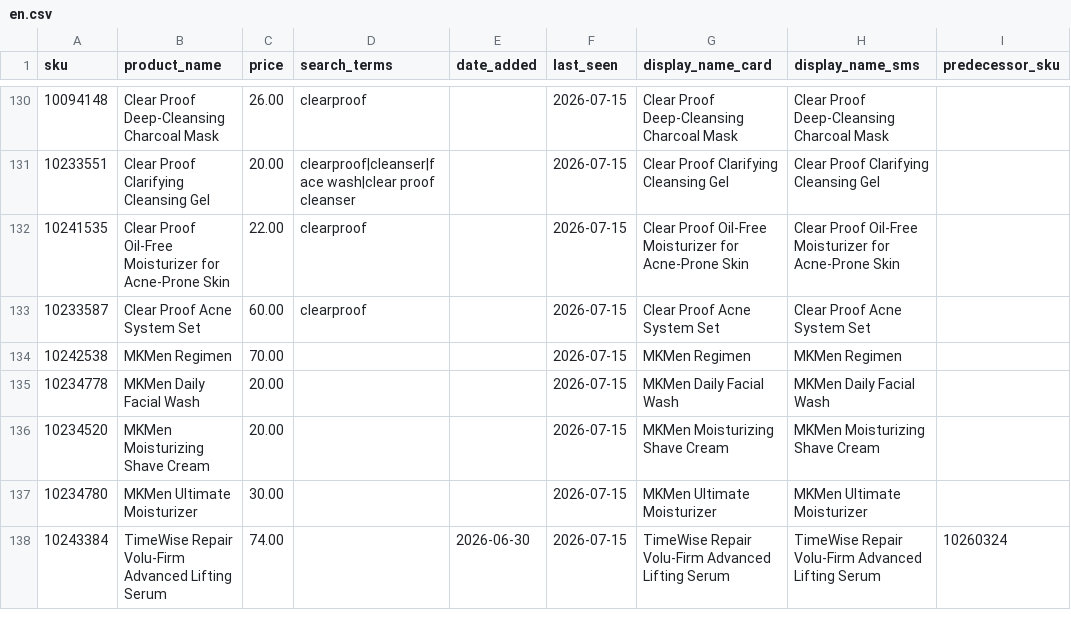
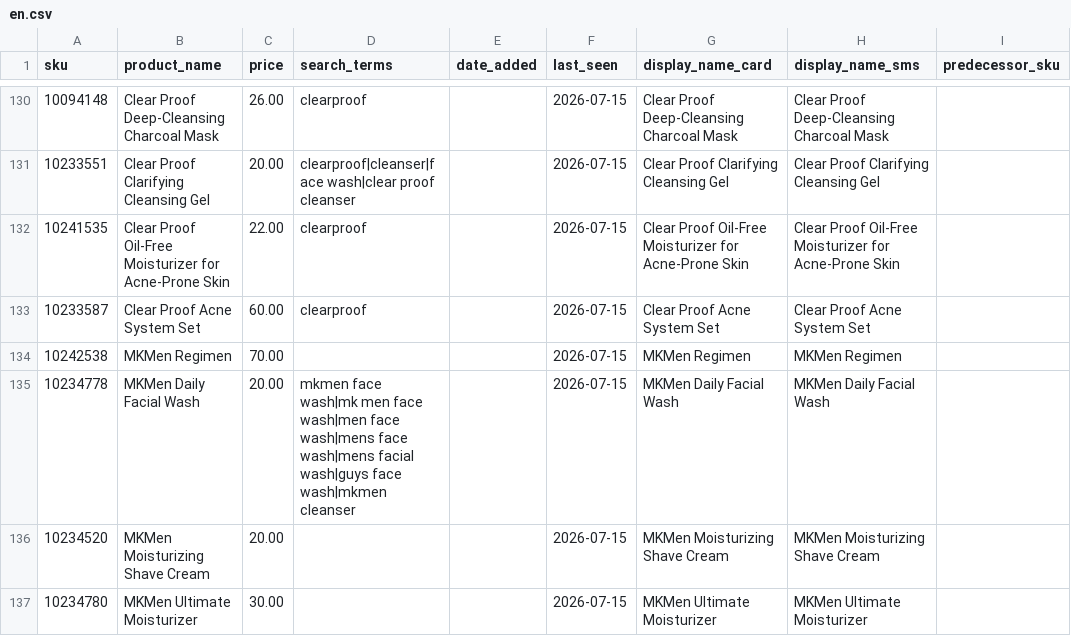
Before and after one commit to esuarkb/mypinkassistant, a CSV file: catalog/en.csv, drawn as a sheet; only a part is shown, gaps mark what is left out; the shorter side is filled out with more unchanged rows; the diff names each change by its address in the sheet, - before the commit and + after, or states it on an @@ line.

```diff
--- a/catalog/en.csv
+++ b/catalog/en.csv
-D135 (search_terms): (empty)
+D135 (search_terms): mkmen face wash|mk men face wash|men face wash|mens face wash|mens facial wash|guys face wash|mkmen cleanser
```
Also changed, not shown: catalog/es.csv, 6 other files.
